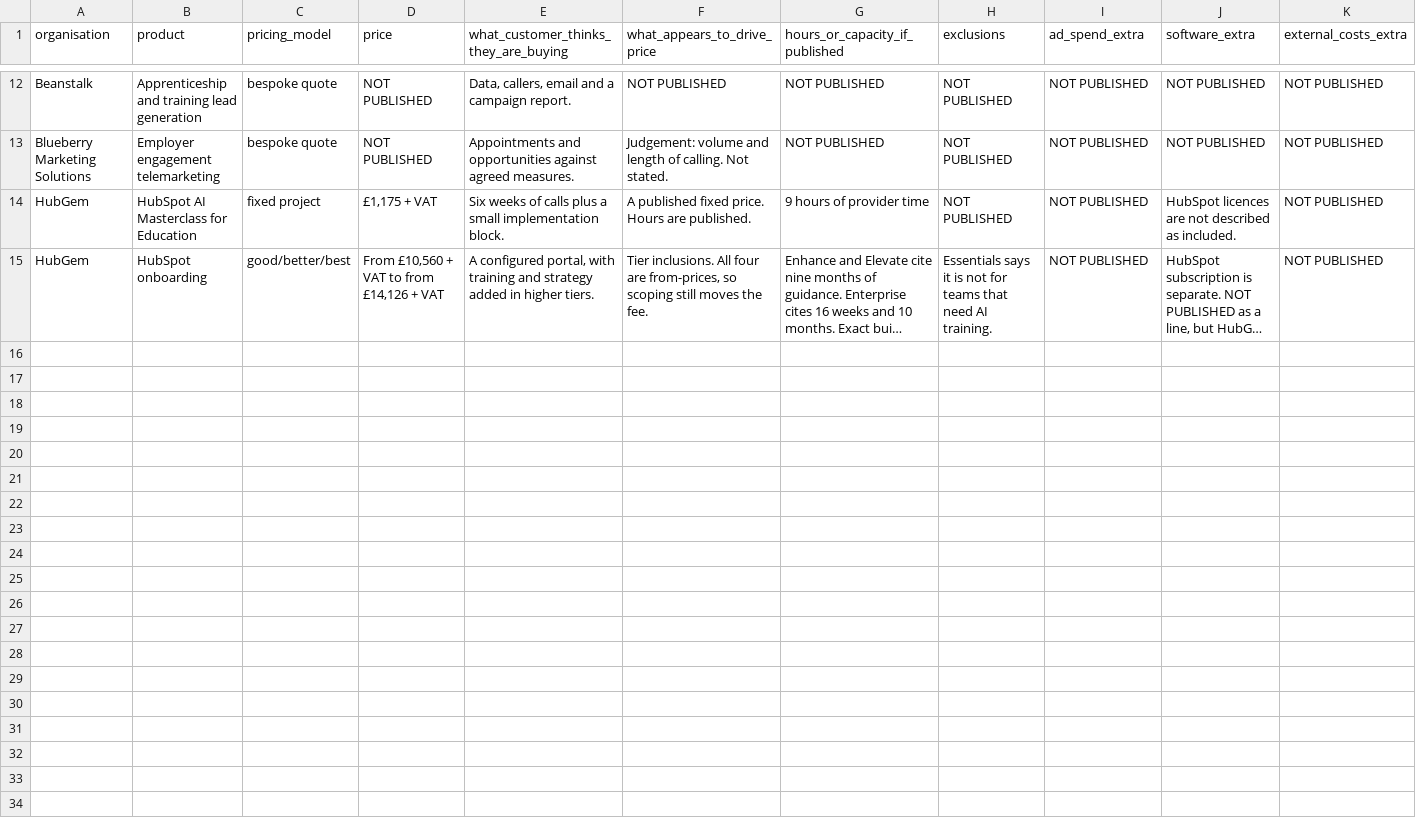
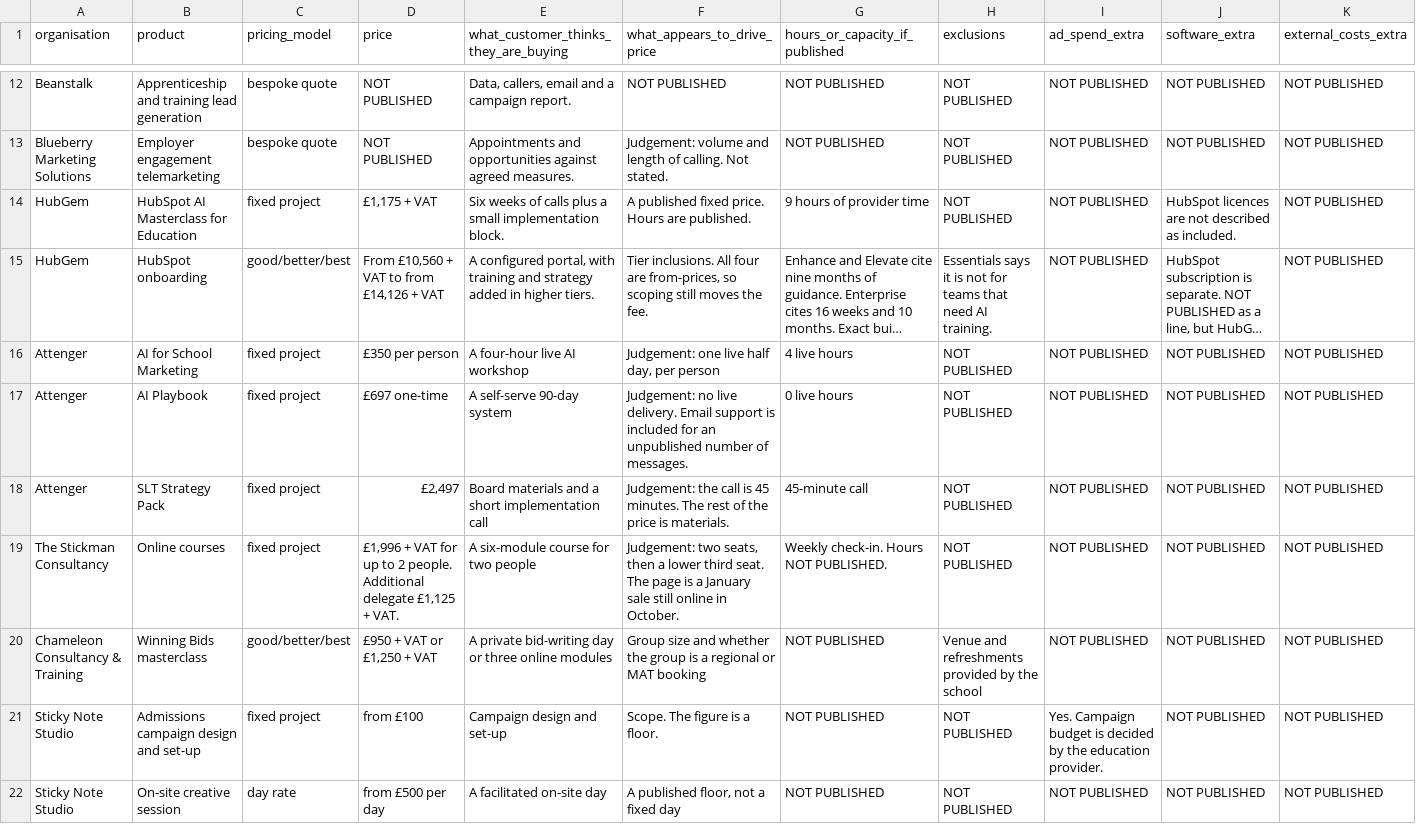
Before and after one commit to JPGitHub1207/typingmind, a CSV file: four-corners-research/data/pricing_models.csv, drawn as a sheet; only a part is shown, gaps mark what is left out; long unchanged cells end in …; rows hold the shown columns only; the diff names each change by its address in the sheet, - before the commit and + after, or states it on an @@ line.

```diff
--- a/four-corners-research/data/pricing_models.csv
+++ b/four-corners-research/data/pricing_models.csv
+row 16: Attenger | AI for School Marketing | fixed project | £350 per person | A four-hour live AI workshop | Judgement: one live half day, per person | 4 live hours | NOT PUBLISHED | NOT PUBLISHED | NOT PUBLISHED | NOT PUBLISHED
+row 17: Attenger | AI Playbook | fixed project | £697 one-time | A self-serve 90-day system | Judgement: no live delivery. Email support is included for an unpublished number of messages. | 0 live hours | NOT PUBLISHED | NOT PUBLISHED | NOT PUBLISHED | NOT PUBLISHED
+row 18: Attenger | SLT Strategy Pack | fixed project | £2,497 | Board materials and a short implementation call | Judgement: the call is 45 minutes. The rest of the price is materials. | 45-minute call | NOT PUBLISHED | NOT PUBLISHED | NOT PUBLISHED | NOT PUBLISHED
+row 19: The Stickman Consultancy | Online courses | fixed project | £1,996 + VAT for up to 2 people. Additional delegate £1,125 + VAT. | A six-module course for two people | Judgement: two seats, then a lower third seat. The page is a January sale still online in October. | Weekly check-in. Hours NOT PUBLISHED. | NOT PUBLISHED | NOT PUBLISHED | NOT PUBLISHED | NOT PUBLISHED
+row 20: Chameleon Consultancy & Training | Winning Bids masterclass | good/better/best | £950 + VAT or £1,250 + VAT | A private bid-writing day or three online modules | Group size and whether the group is a regional or MAT booking | NOT PUBLISHED | Venue and refreshments provided by the school | NOT PUBLISHED | NOT PUBLISHED | NOT PUBLISHED
+row 21: Sticky Note Studio | Admissions campaign design and set-up | fixed project | from £100 | Campaign design and set-up | Scope. The figure is a floor. | NOT PUBLISHED | NOT PUBLISHED | Yes. Campaign budget is decided by the education provider. | NOT PUBLISHED | NOT PUBLISHED
+row 22: Sticky Note Studio | On-site creative session | day rate | from £500 per day | A facilitated on-site day | A published floor, not a fixed day | NOT PUBLISHED | NOT PUBLISHED | NOT PUBLISHED | NOT PUBLISHED | NOT PUBLISHED
```
Also changed, not shown: four-corners-research/data/client_product_campaigns.csv, four-corners-research/data/competitor_language.csv, 9 other files.
